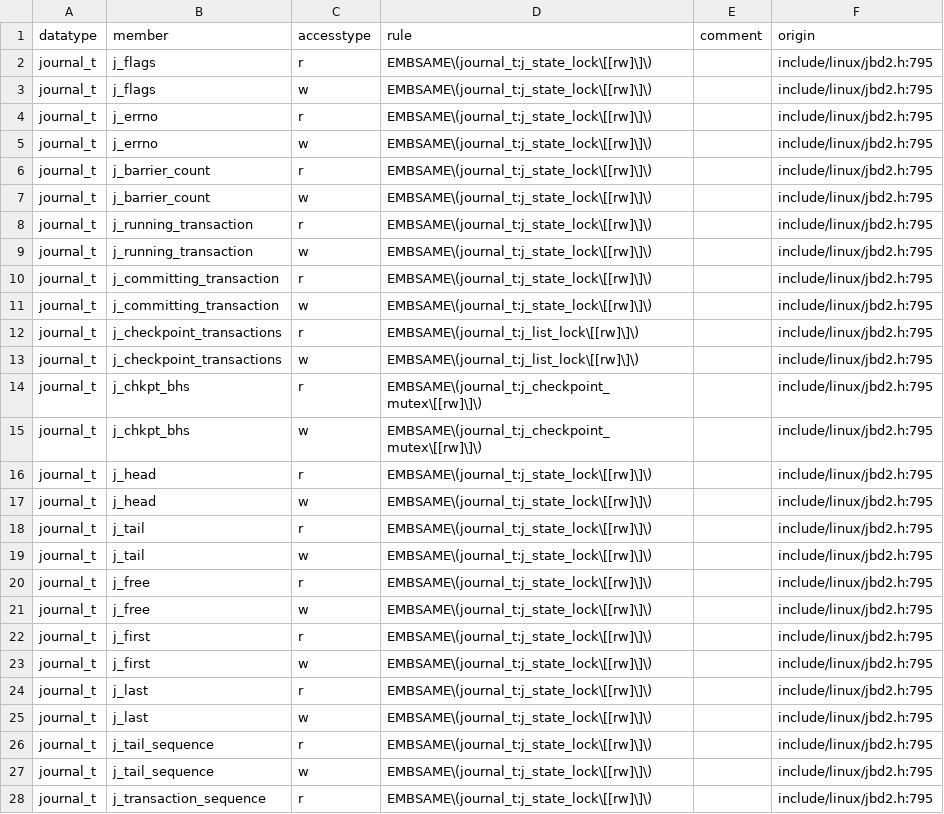
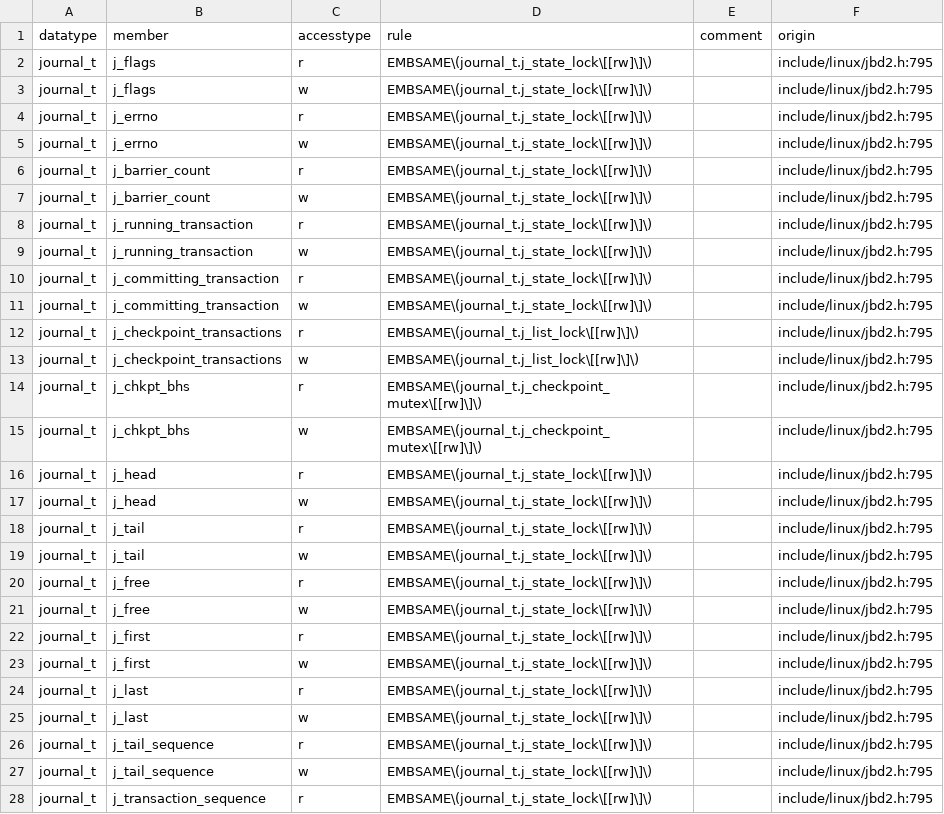
Before and after one commit to merlinscholz/lockdoc-tools, a CSV file: data/linux/ground-truth-plain-doc.csv, drawn as a sheet; only a part is shown; the diff covers the shown part only.

```diff
--- a/data/linux/ground-truth-plain-doc.csv
+++ b/data/linux/ground-truth-plain-doc.csv
@@ -1,28 +1,28 @@
 datatype;member;accesstype;rule;comment;origin
-journal_t;j_flags;r;EMBSAME\(journal_t:j_state_lock\[[rw]\]\);;include/linux/jbd2.h:795
-journal_t;j_flags;w;EMBSAME\(journal_t:j_state_lock\[[rw]\]\);;include/linux/jbd2.h:795
-journal_t;j_errno;r;EMBSAME\(journal_t:j_state_lock\[[rw]\]\);;include/linux/jbd2.h:795
-journal_t;j_errno;w;EMBSAME\(journal_t:j_state_lock\[[rw]\]\);;include/linux/jbd2.h:795
-journal_t;j_barrier_count;r;EMBSAME\(journal_t:j_state_lock\[[rw]\]\);;include/linux/jbd2.h:795
-journal_t;j_barrier_count;w;EMBSAME\(journal_t:j_state_lock\[[rw]\]\);;include/linux/jbd2.h:795
-journal_t;j_running_transaction;r;EMBSAME\(journal_t:j_state_lock\[[rw]\]\);;include/linux/jbd2.h:795
-journal_t;j_running_transaction;w;EMBSAME\(journal_t:j_state_lock\[[rw]\]\);;include/linux/jbd2.h:795
-journal_t;j_committing_transaction;r;EMBSAME\(journal_t:j_state_lock\[[rw]\]\);;include/linux/jbd2.h:795
-journal_t;j_committing_transaction;w;EMBSAME\(journal_t:j_state_lock\[[rw]\]\);;include/linux/jbd2.h:795
-journal_t;j_checkpoint_transactions;r;EMBSAME\(journal_t:j_list_lock\[[rw]\]\);;include/linux/jbd2.h:795
-journal_t;j_checkpoint_transactions;w;EMBSAME\(journal_t:j_list_lock\[[rw]\]\);;include/linux/jbd2.h:795
-journal_t;j_chkpt_bhs;r;EMBSAME\(journal_t:j_checkpoint_mutex\[[rw]\]\);;include/linux/jbd2.h:795
-journal_t;j_chkpt_bhs;w;EMBSAME\(journal_t:j_checkpoint_mutex\[[rw]\]\);;include/linux/jbd2.h:795
-journal_t;j_head;r;EMBSAME\(journal_t:j_state_lock\[[rw]\]\);;include/linux/jbd2.h:795
-journal_t;j_head;w;EMBSAME\(journal_t:j_state_lock\[[rw]\]\);;include/linux/jbd2.h:795
-journal_t;j_tail;r;EMBSAME\(journal_t:j_state_lock\[[rw]\]\);;include/linux/jbd2.h:795
-journal_t;j_tail;w;EMBSAME\(journal_t:j_state_lock\[[rw]\]\);;include/linux/jbd2.h:795
-journal_t;j_free;r;EMBSAME\(journal_t:j_state_lock\[[rw]\]\);;include/linux/jbd2.h:795
-journal_t;j_free;w;EMBSAME\(journal_t:j_state_lock\[[rw]\]\);;include/linux/jbd2.h:795
-journal_t;j_first;r;EMBSAME\(journal_t:j_state_lock\[[rw]\]\);;include/linux/jbd2.h:795
-journal_t;j_first;w;EMBSAME\(journal_t:j_state_lock\[[rw]\]\);;include/linux/jbd2.h:795
-journal_t;j_last;r;EMBSAME\(journal_t:j_state_lock\[[rw]\]\);;include/linux/jbd2.h:795
-journal_t;j_last;w;EMBSAME\(journal_t:j_state_lock\[[rw]\]\);;include/linux/jbd2.h:795
-journal_t;j_tail_sequence;r;EMBSAME\(journal_t:j_state_lock\[[rw]\]\);;include/linux/jbd2.h:795
-journal_t;j_tail_sequence;w;EMBSAME\(journal_t:j_state_lock\[[rw]\]\);;include/linux/jbd2.h:795
-journal_t;j_transaction_sequence;r;EMBSAME\(journal_t:j_state_lock\[[rw]\]\);;include/linux/jbd2.h:795
+journal_t;j_flags;r;EMBSAME\(journal_t.j_state_lock\[[rw]\]\);;include/linux/jbd2.h:795
+journal_t;j_flags;w;EMBSAME\(journal_t.j_state_lock\[[rw]\]\);;include/linux/jbd2.h:795
+journal_t;j_errno;r;EMBSAME\(journal_t.j_state_lock\[[rw]\]\);;include/linux/jbd2.h:795
+journal_t;j_errno;w;EMBSAME\(journal_t.j_state_lock\[[rw]\]\);;include/linux/jbd2.h:795
+journal_t;j_barrier_count;r;EMBSAME\(journal_t.j_state_lock\[[rw]\]\);;include/linux/jbd2.h:795
+journal_t;j_barrier_count;w;EMBSAME\(journal_t.j_state_lock\[[rw]\]\);;include/linux/jbd2.h:795
+journal_t;j_running_transaction;r;EMBSAME\(journal_t.j_state_lock\[[rw]\]\);;include/linux/jbd2.h:795
+journal_t;j_running_transaction;w;EMBSAME\(journal_t.j_state_lock\[[rw]\]\);;include/linux/jbd2.h:795
+journal_t;j_committing_transaction;r;EMBSAME\(journal_t.j_state_lock\[[rw]\]\);;include/linux/jbd2.h:795
+journal_t;j_committing_transaction;w;EMBSAME\(journal_t.j_state_lock\[[rw]\]\);;include/linux/jbd2.h:795
+journal_t;j_checkpoint_transactions;r;EMBSAME\(journal_t.j_list_lock\[[rw]\]\);;include/linux/jbd2.h:795
+journal_t;j_checkpoint_transactions;w;EMBSAME\(journal_t.j_list_lock\[[rw]\]\);;include/linux/jbd2.h:795
+journal_t;j_chkpt_bhs;r;EMBSAME\(journal_t.j_checkpoint_mutex\[[rw]\]\);;include/linux/jbd2.h:795
+journal_t;j_chkpt_bhs;w;EMBSAME\(journal_t.j_checkpoint_mutex\[[rw]\]\);;include/linux/jbd2.h:795
+journal_t;j_head;r;EMBSAME\(journal_t.j_state_lock\[[rw]\]\);;include/linux/jbd2.h:795
+journal_t;j_head;w;EMBSAME\(journal_t.j_state_lock\[[rw]\]\);;include/linux/jbd2.h:795
+journal_t;j_tail;r;EMBSAME\(journal_t.j_state_lock\[[rw]\]\);;include/linux/jbd2.h:795
+journal_t;j_tail;w;EMBSAME\(journal_t.j_state_lock\[[rw]\]\);;include/linux/jbd2.h:795
+journal_t;j_free;r;EMBSAME\(journal_t.j_state_lock\[[rw]\]\);;include/linux/jbd2.h:795
+journal_t;j_free;w;EMBSAME\(journal_t.j_state_lock\[[rw]\]\);;include/linux/jbd2.h:795
+journal_t;j_first;r;EMBSAME\(journal_t.j_state_lock\[[rw]\]\);;include/linux/jbd2.h:795
+journal_t;j_first;w;EMBSAME\(journal_t.j_state_lock\[[rw]\]\);;include/linux/jbd2.h:795
+journal_t;j_last;r;EMBSAME\(journal_t.j_state_lock\[[rw]\]\);;include/linux/jbd2.h:795
+journal_t;j_last;w;EMBSAME\(journal_t.j_state_lock\[[rw]\]\);;include/linux/jbd2.h:795
+journal_t;j_tail_sequence;r;EMBSAME\(journal_t.j_state_lock\[[rw]\]\);;include/linux/jbd2.h:795
+journal_t;j_tail_sequence;w;EMBSAME\(journal_t.j_state_lock\[[rw]\]\);;include/linux/jbd2.h:795
+journal_t;j_transaction_sequence;r;EMBSAME\(journal_t.j_state_lock\[[rw]\]\);;include/linux/jbd2.h:795
```
Also changed, not shown: 103 edited cells elsewhere in this file, data/linux/ground-truth.csv, 10 other files.
